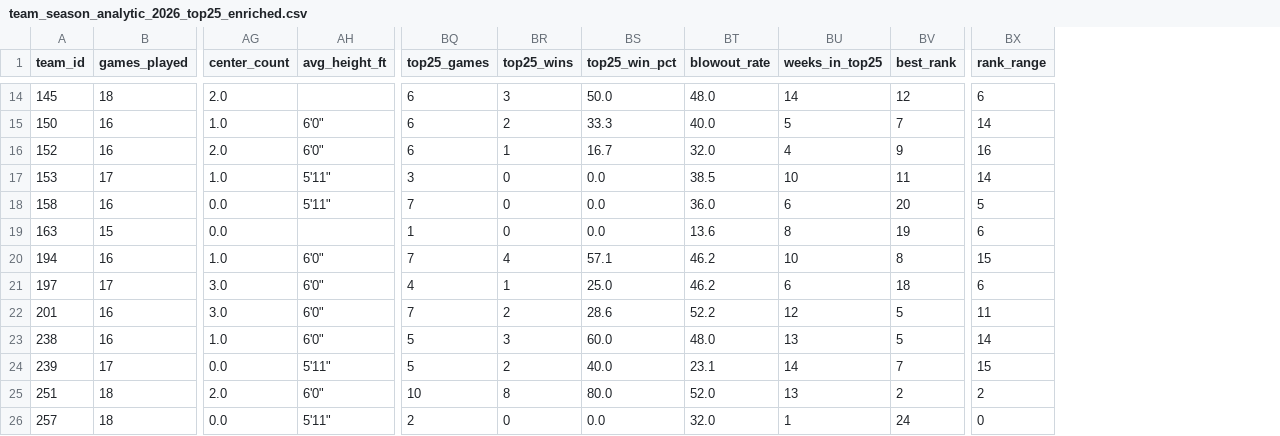
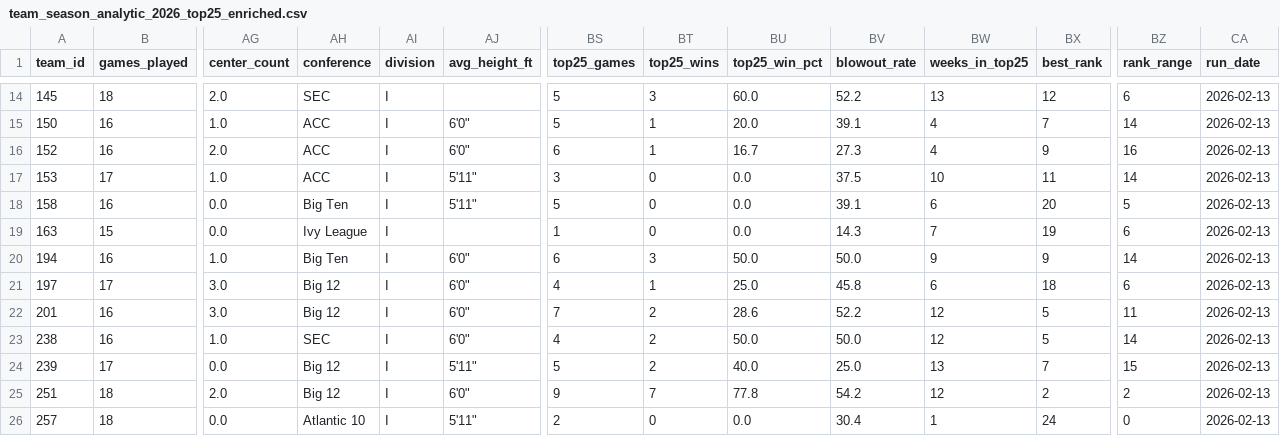
Before and after one commit to kbsmd-sportsmusicdata/wbb_2026_scout_reports, a CSV file: data/processed/roster/team_season_analytic_2026_top25_enriched.csv, drawn as a sheet; only a part is shown, gaps mark what is left out; addresses are those after the commit; the diff covers the shown part only; the diff names each change by its address in the sheet, - before the commit and + after, or states it on an @@ line.

```diff
--- a/data/processed/roster/team_season_analytic_2026_top25_enriched.csv
+++ b/data/processed/roster/team_season_analytic_2026_top25_enriched.csv
+column AH (conference), rows 14-26: SEC | ACC | ACC | ACC | Big Ten | Ivy League | Big Ten | Big 12 | Big 12 | SEC | Big 12 | Big 12 | Atlantic 10
+column AI (division), rows 14-26: all I
+column CA (run_date), rows 14-26: all 2026-02-13
-BS14:BS15 (top25_games): 6
+BS14:BS15 (top25_games): 5
-BU14 (top25_win_pct): 50.0
+BU14 (top25_win_pct): 60.0
-BV14 (blowout_rate): 48.0
+BV14 (blowout_rate): 52.2
-BW14 (weeks_in_top25): 14
+BW14 (weeks_in_top25): 13
-BT15 (top25_wins): 2
+BT15 (top25_wins): 1
-BU15 (top25_win_pct): 33.3
+BU15 (top25_win_pct): 20.0
-BV15 (blowout_rate): 40.0
+BV15 (blowout_rate): 39.1
-BW15 (weeks_in_top25): 5
+BW15 (weeks_in_top25): 4
-BV16 (blowout_rate): 32.0
+BV16 (blowout_rate): 27.3
-BV17 (blowout_rate): 38.5
+BV17 (blowout_rate): 37.5
-BS18 (top25_games): 7
+BS18 (top25_games): 5
-BV18 (blowout_rate): 36.0
+BV18 (blowout_rate): 39.1
-BV19 (blowout_rate): 13.6
+BV19 (blowout_rate): 14.3
-BW19 (weeks_in_top25): 8
+BW19 (weeks_in_top25): 7
-BS20 (top25_games): 7
+BS20 (top25_games): 6
-BT20 (top25_wins): 4
+BT20 (top25_wins): 3
-BU20 (top25_win_pct): 57.1
+BU20 (top25_win_pct): 50.0
-BV20 (blowout_rate): 46.2
+BV20 (blowout_rate): 50.0
-BW20 (weeks_in_top25): 10
+BW20 (weeks_in_top25): 9
-BX20 (best_rank): 8
+BX20 (best_rank): 9
-BZ20 (rank_range): 15
+BZ20 (rank_range): 14
-BV21 (blowout_rate): 46.2
+BV21 (blowout_rate): 45.8
-BS23 (top25_games): 5
+BS23 (top25_games): 4
-BT23 (top25_wins): 3
+BT23 (top25_wins): 2
-BU23 (top25_win_pct): 60.0
+BU23 (top25_win_pct): 50.0
-BV23 (blowout_rate): 48.0
+BV23 (blowout_rate): 50.0
-BW23 (weeks_in_top25): 13
+BW23 (weeks_in_top25): 12
-BV24 (blowout_rate): 23.1
+BV24 (blowout_rate): 25.0
-BW24 (weeks_in_top25): 14
+BW24 (weeks_in_top25): 13
-BS25 (top25_games): 10
+BS25 (top25_games): 9
-BT25 (top25_wins): 8
+BT25 (top25_wins): 7
-BU25 (top25_win_pct): 80.0
+BU25 (top25_win_pct): 77.8
-BV25 (blowout_rate): 52.0
+BV25 (blowout_rate): 54.2
-BW25 (weeks_in_top25): 13
+BW25 (weeks_in_top25): 12
-BV26 (blowout_rate): 32.0
+BV26 (blowout_rate): 30.4
```
Also changed, not shown: 68 edited cells elsewhere in this file, data/processed/roster/team_season_analytic_2026.csv, data/processed/roster/team_season_analytic_2026_top25.csv, 3 other files.
